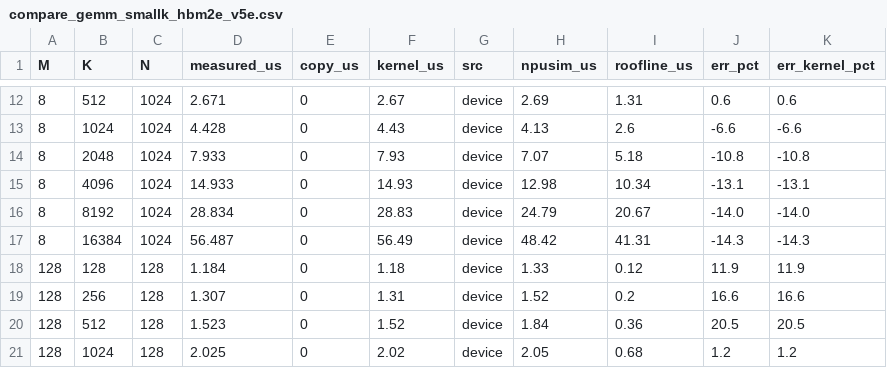
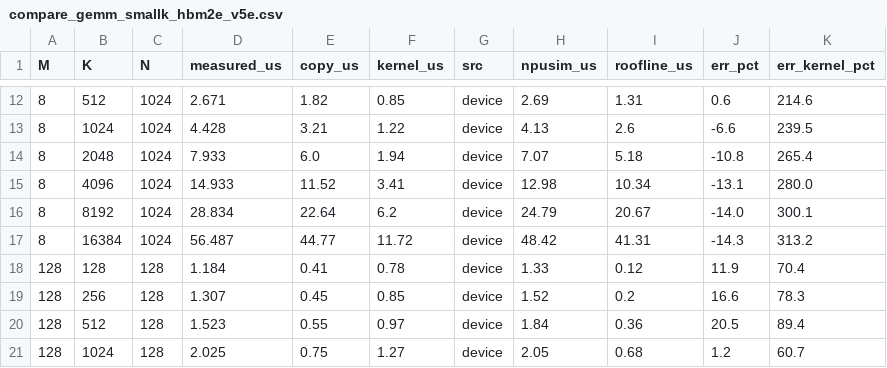
Before and after one commit to yonseicasl/NPUsim, a CSV file: validation/tpu_v5e/results/2026-11-04_colab_v5e1_smallk2/compare_gemm_smallk_hbm2e_v5e.csv, drawn as a sheet; only a part is shown, gaps mark what is left out; the diff covers the shown part only.

```diff
--- a/validation/tpu_v5e/results/2026-11-04_colab_v5e1_smallk2/compare_gemm_smallk_hbm2e_v5e.csv
+++ b/validation/tpu_v5e/results/2026-11-04_colab_v5e1_smallk2/compare_gemm_smallk_hbm2e_v5e.csv
@@ -12,10 +12,10 @@ M,K,N,measured_us,copy_us,kernel_us,src,npusim_us,roofline_us,err_pct,err_kernel
-8,512,1024,2.671,0,2.67,device,2.69,1.31,0.6,0.6
-8,1024,1024,4.428,0,4.43,device,4.13,2.6,-6.6,-6.6
-8,2048,1024,7.933,0,7.93,device,7.07,5.18,-10.8,-10.8
-8,4096,1024,14.933,0,14.93,device,12.98,10.34,-13.1,-13.1
-8,8192,1024,28.834,0,28.83,device,24.79,20.67,-14.0,-14.0
-8,16384,1024,56.487,0,56.49,device,48.42,41.31,-14.3,-14.3
-128,128,128,1.184,0,1.18,device,1.33,0.12,11.9,11.9
-128,256,128,1.307,0,1.31,device,1.52,0.2,16.6,16.6
-128,512,128,1.523,0,1.52,device,1.84,0.36,20.5,20.5
-128,1024,128,2.025,0,2.02,device,2.05,0.68,1.2,1.2
+8,512,1024,2.671,1.82,0.85,device,2.69,1.31,0.6,214.6
+8,1024,1024,4.428,3.21,1.22,device,4.13,2.6,-6.6,239.5
+8,2048,1024,7.933,6.0,1.94,device,7.07,5.18,-10.8,265.4
+8,4096,1024,14.933,11.52,3.41,device,12.98,10.34,-13.1,280.0
+8,8192,1024,28.834,22.64,6.2,device,24.79,20.67,-14.0,300.1
+8,16384,1024,56.487,44.77,11.72,device,48.42,41.31,-14.3,313.2
+128,128,128,1.184,0.41,0.78,device,1.33,0.12,11.9,70.4
+128,256,128,1.307,0.45,0.85,device,1.52,0.2,16.6,78.3
+128,512,128,1.523,0.55,0.97,device,1.84,0.36,20.5,89.4
+128,1024,128,2.025,0.75,1.27,device,2.05,0.68,1.2,60.7
```
Also changed, not shown: 66 edited cells elsewhere in this file, validation/tpu_v5e/results/2026-11-04_colab_v5e1_smallk2/compare_gemm_smallk.csv, validation/tpu_v5e/results/2026-11-04_colab_v5e1_smallk2/gemm_smallk.csv, 24 other files.
